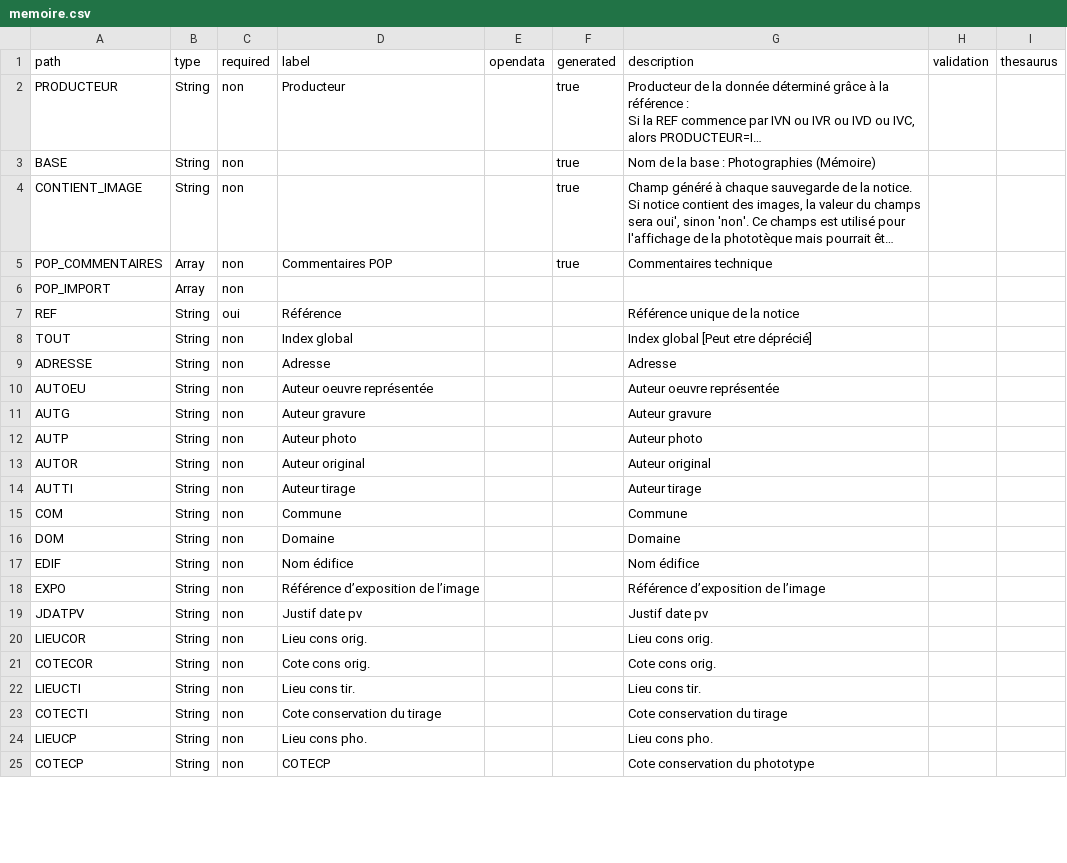
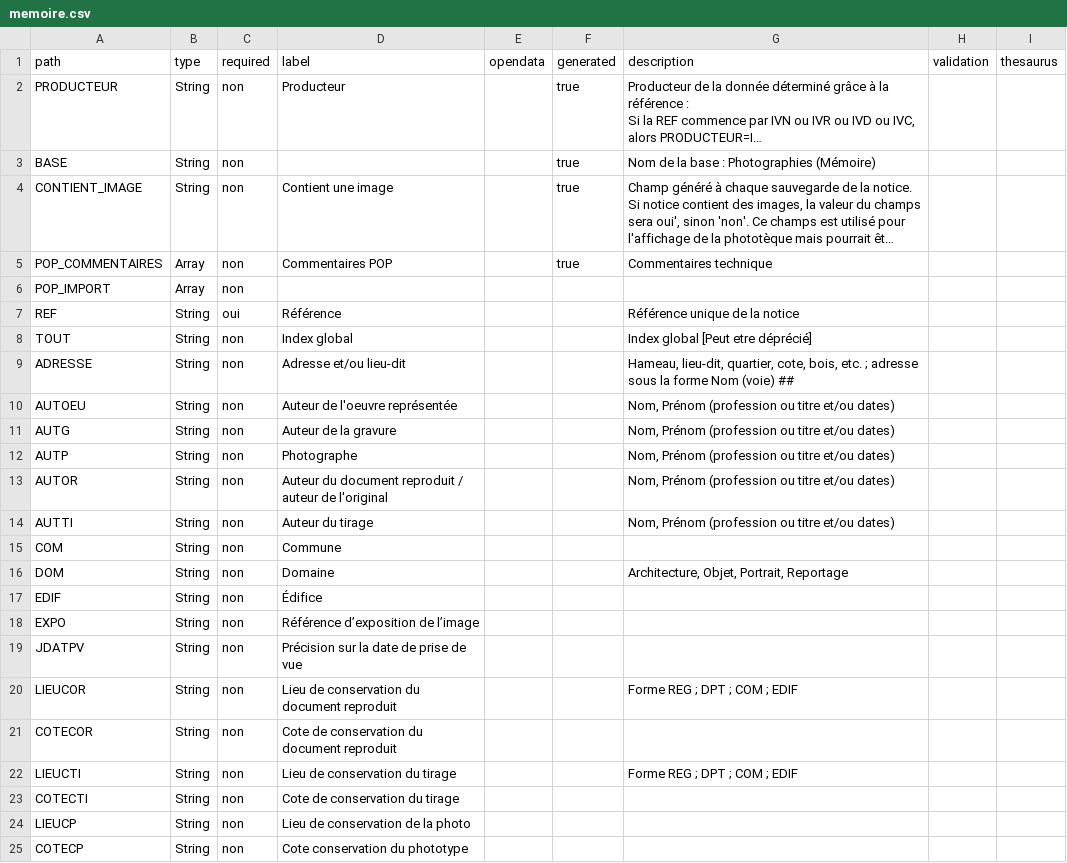
Before and after one commit to betagouv/pop, a CSV file: apps/api/csv/memoire.csv, drawn as a sheet; only a part is shown; long unchanged cells end in …; the diff covers the shown part only; the diff names each change by its address in the sheet, - before the commit and + after, or states it on an @@ line.

Commit message:
update generated

```diff
--- a/apps/api/csv/memoire.csv
+++ b/apps/api/csv/memoire.csv
-D4 (label): (empty)
+D4 (label): Contient une image
-D9 (label): Adresse
+D9 (label): Adresse et/ou lieu-dit
-G9 (description): Adresse
+G9 (description): Hameau, lieu-dit, quartier, cote, bois, etc. ; adresse sous la forme Nom (voie) ##
-D10 (label): Auteur oeuvre représentée
+D10 (label): Auteur de l'oeuvre représentée
-G10 (description): Auteur oeuvre représentée
+G10 (description): Nom, Prénom (profession ou titre et/ou dates)
-D11 (label): Auteur gravure
+D11 (label): Auteur de la gravure
-G11 (description): Auteur gravure
+G11 (description): Nom, Prénom (profession ou titre et/ou dates)
-D12 (label): Auteur photo
+D12 (label): Photographe
-G12 (description): Auteur photo
+G12 (description): Nom, Prénom (profession ou titre et/ou dates)
-D13 (label): Auteur original
+D13 (label): Auteur du document reproduit / auteur de l'original
-G13 (description): Auteur original
+G13 (description): Nom, Prénom (profession ou titre et/ou dates)
-D14 (label): Auteur tirage
+D14 (label): Auteur du tirage
-G14 (description): Auteur tirage
+G14 (description): Nom, Prénom (profession ou titre et/ou dates)
-G15 (description): Commune
+G15 (description): (empty)
-G16 (description): Domaine
+G16 (description): Architecture, Objet, Portrait, Reportage
-D17 (label): Nom édifice
+D17 (label): Édifice
-G17 (description): Nom édifice
+G17 (description): (empty)
-G18 (description): Référence d’exposition de l’image
+G18 (description): (empty)
-D19 (label): Justif date pv
+D19 (label): Précision sur la date de prise de vue
-G19 (description): Justif date pv
+G19 (description): (empty)
-D20 (label): Lieu cons orig.
+D20 (label): Lieu de conservation du document reproduit
-G20 (description): Lieu cons orig.
+G20 (description): Forme REG ; DPT ; COM ; EDIF
-D21 (label): Cote cons orig.
+D21 (label): Cote de conservation du document reproduit
-G21 (description): Cote cons orig.
+G21 (description): (empty)
-D22 (label): Lieu cons tir.
+D22 (label): Lieu de conservation du tirage
-G22 (description): Lieu cons tir.
+G22 (description): Forme REG ; DPT ; COM ; EDIF
-D23 (label): Cote conservation du tirage
+D23 (label): Cote de conservation du tirage
-G23 (description): Cote conservation du tirage
+G23 (description): (empty)
-D24 (label): Lieu cons pho.
+D24 (label): Lieu de conservation de la photo
-G24 (description): Lieu cons pho.
+G24 (description): (empty)
-D25 (label): COTECP
+D25 (label): Cote conservation du phototype
-G25 (description): Cote conservation du phototype
+G25 (description): (empty)
```
Also changed, not shown: 144 edited cells elsewhere in this file, apps/api/csv/autor.csv, 6 other files.
